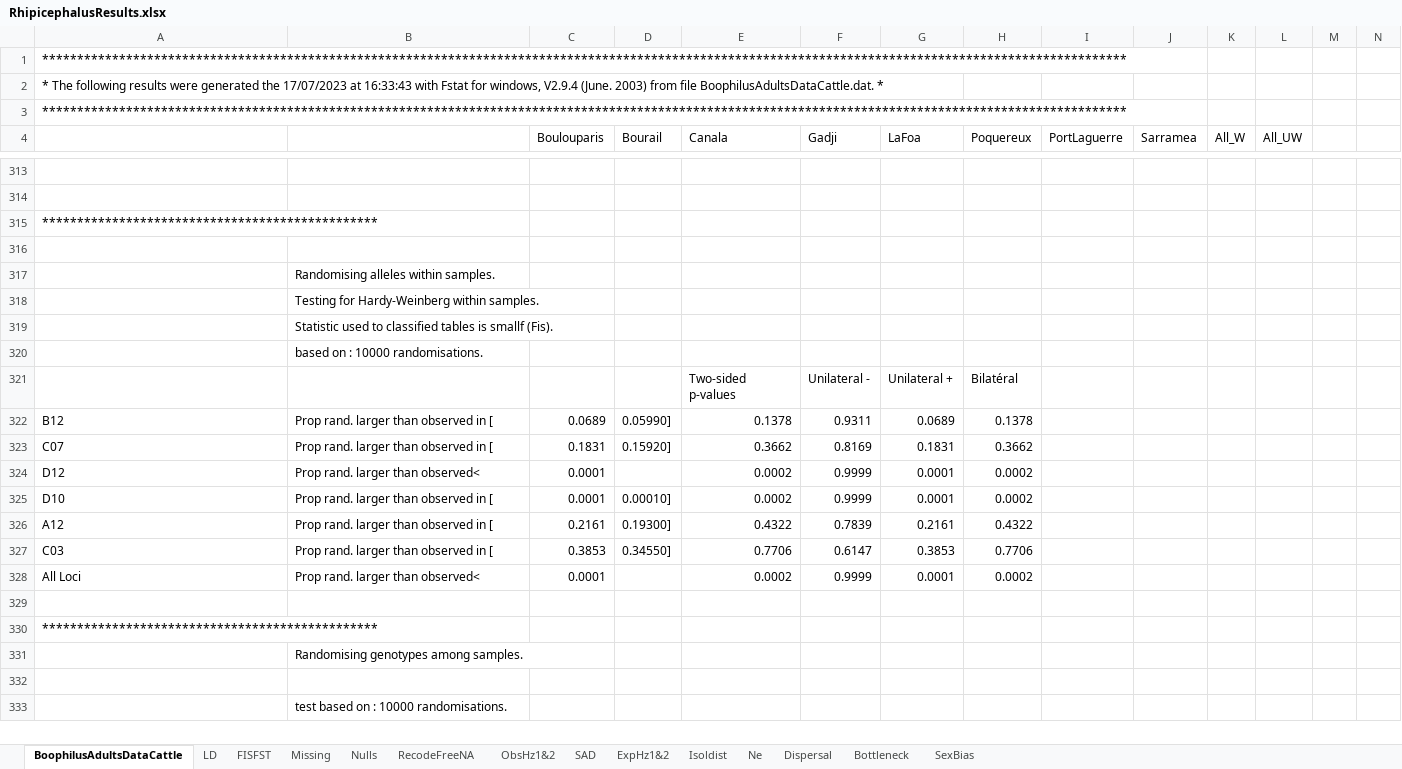
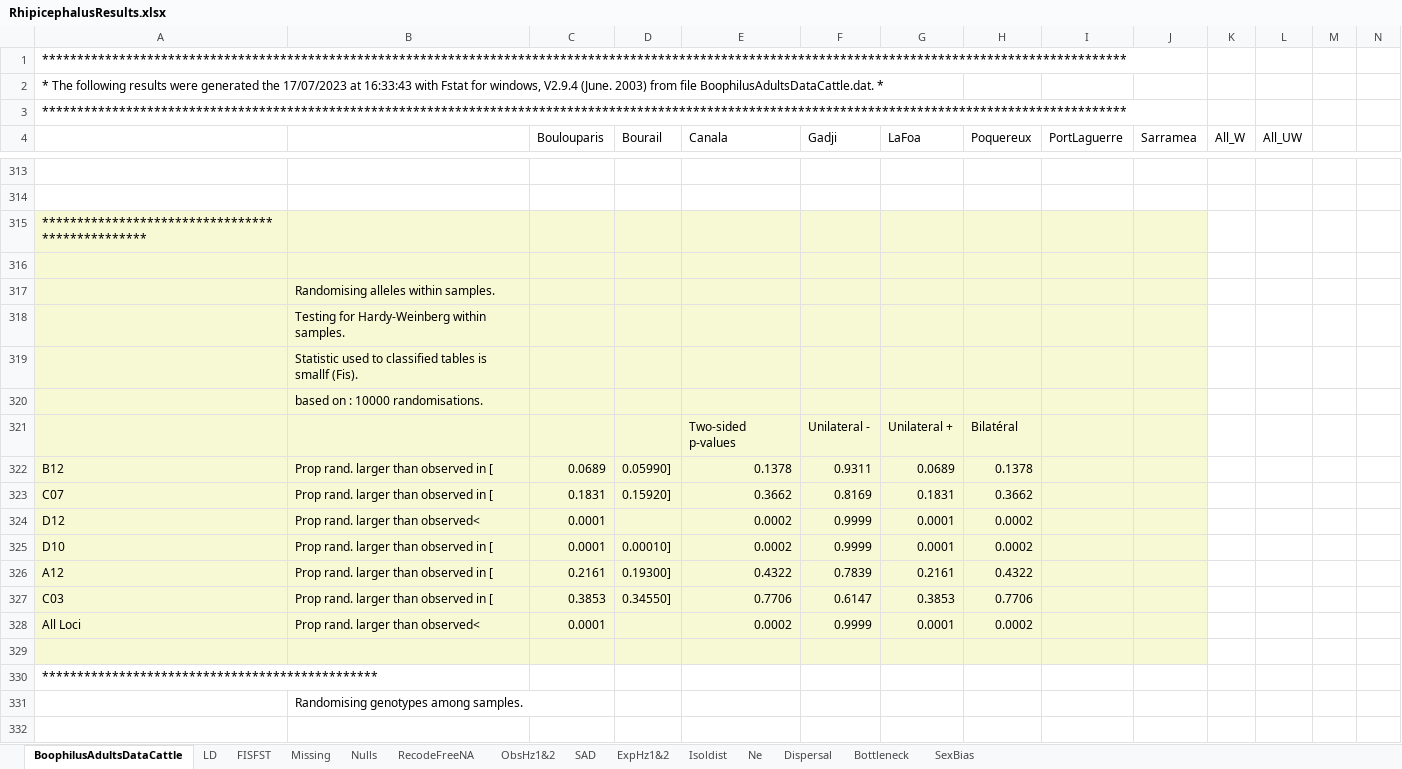
Before and after one commit to vincentmanz/shiny_pop_gen, an Excel workbook: data/RhipicephalusResults.xlsx, sheet BoophilusAdultsDataCattle, drawn as a sheet; only a part is shown, gaps mark what is left out; the shorter side is filled out with more unchanged rows; values as stored, in another font and other column widths than the file's, no borders; charts and pictures not drawn; the diff covers the shown part only; the diff names each change by its address in the sheet, - before the commit and + after, or states it on an @@ line.

```diff
--- a/data/RhipicephalusResults.xlsx (sheet BoophilusAdultsDataCattle)
+++ b/data/RhipicephalusResults.xlsx (sheet BoophilusAdultsDataCattle)
-A315:J329 fill: none
+A315:J329 fill: #F6F9D4
```
Also changed, not shown: cell formats elsewhere in this sheet, sheet Nulls, charts or pictures, 8 other files.
